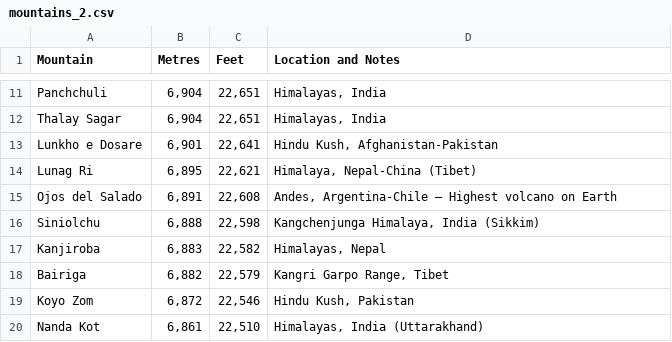
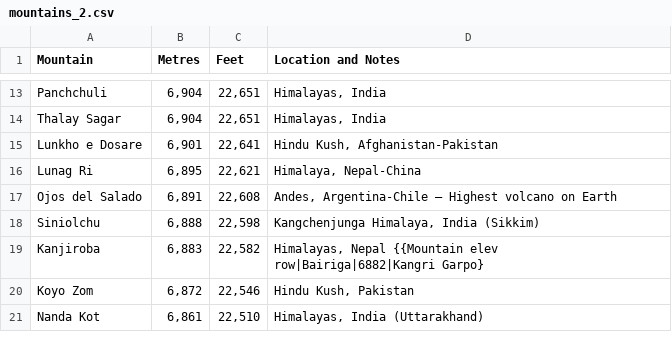
Before and after one commit to rocheio/wiki-table-scrape, a CSV file: output/mountains/mountains_2.csv, drawn as a sheet; only a part is shown, gaps mark what is left out; the diff covers the shown part only.

```diff
--- a/output/mountains/mountains_2.csv
+++ b/output/mountains/mountains_2.csv
@@ -13,7 +15,6 @@
 "Lunkho e Dosare","6,901","22,641","Hindu Kush, Afghanistan-Pakistan"
-"Lunag Ri","6,895","22,621","Himalaya, Nepal-China (Tibet)"
+"Lunag Ri","6,895","22,621","Himalaya, Nepal-China"
 "Ojos del Salado","6,891","22,608","Andes, Argentina-Chile – Highest volcano on Earth"
 "Siniolchu","6,888","22,598","Kangchenjunga Himalaya, India (Sikkim)"
-"Kanjiroba","6,883","22,582","Himalayas, Nepal"
-"Bairiga","6,882","22,579","Kangri Garpo Range, Tibet"
+"Kanjiroba","6,883","22,582","Himalayas, Nepal {{Mountain elev row|Bairiga|6882|Kangri Garpo}"
 "Koyo Zom","6,872","22,546","Hindu Kush, Pakistan"
```
Also changed, not shown: 5 added rows and 8 edited cells elsewhere in this file, output/mountains/mountains_1.csv, output/mountains/mountains_6.csv, 18 other files.
